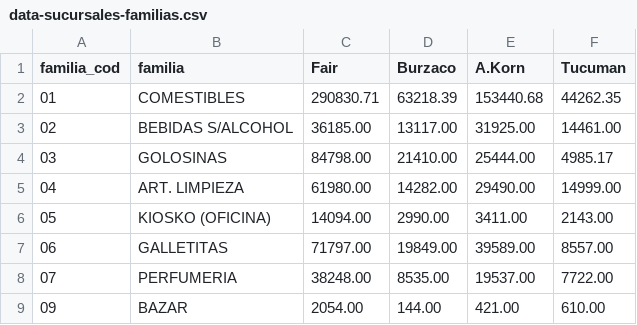
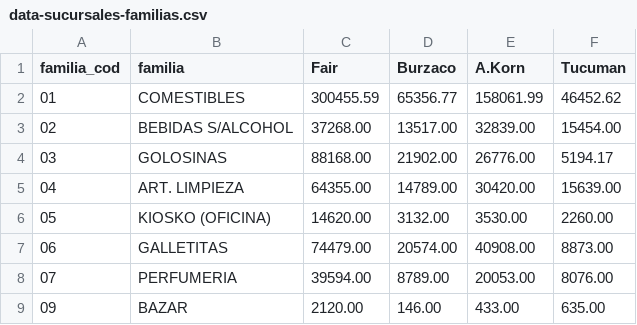
Before and after one commit to daniel1234749/dashboard-ventas, a CSV file: data-sucursales-familias.csv, drawn as a sheet; only a part is shown; the diff covers the shown part only.

```diff
--- a/data-sucursales-familias.csv
+++ b/data-sucursales-familias.csv
@@ -1,9 +1,9 @@
 "familia_cod","familia","Fair","Burzaco","A.Korn","Tucuman"
-"01","COMESTIBLES","290830.71","63218.39","153440.68","44262.35"
-"02","BEBIDAS S/ALCOHOL","36185.00","13117.00","31925.00","14461.00"
-"03","GOLOSINAS","84798.00","21410.00","25444.00","4985.17"
-"04","ART. LIMPIEZA","61980.00","14282.00","29490.00","14999.00"
-"05","KIOSKO (OFICINA)","14094.00","2990.00","3411.00","2143.00"
-"06","GALLETITAS","71797.00","19849.00","39589.00","8557.00"
-"07","PERFUMERIA","38248.00","8535.00","19537.00","7722.00"
-"09","BAZAR","2054.00","144.00","421.00","610.00"
+"01","COMESTIBLES","300455.59","65356.77","158061.99","46452.62"
+"02","BEBIDAS S/ALCOHOL","37268.00","13517.00","32839.00","15454.00"
+"03","GOLOSINAS","88168.00","21902.00","26776.00","5194.17"
+"04","ART. LIMPIEZA","64355.00","14789.00","30420.00","15639.00"
+"05","KIOSKO (OFICINA)","14620.00","3132.00","3530.00","2260.00"
+"06","GALLETITAS","74479.00","20574.00","40908.00","8873.00"
+"07","PERFUMERIA","39594.00","8789.00","20053.00","8076.00"
+"09","BAZAR","2120.00","146.00","433.00","635.00"
```
Also changed, not shown: 38 edited cells elsewhere in this file, data-departamentos.csv, data-familias.csv, 2 other files.
